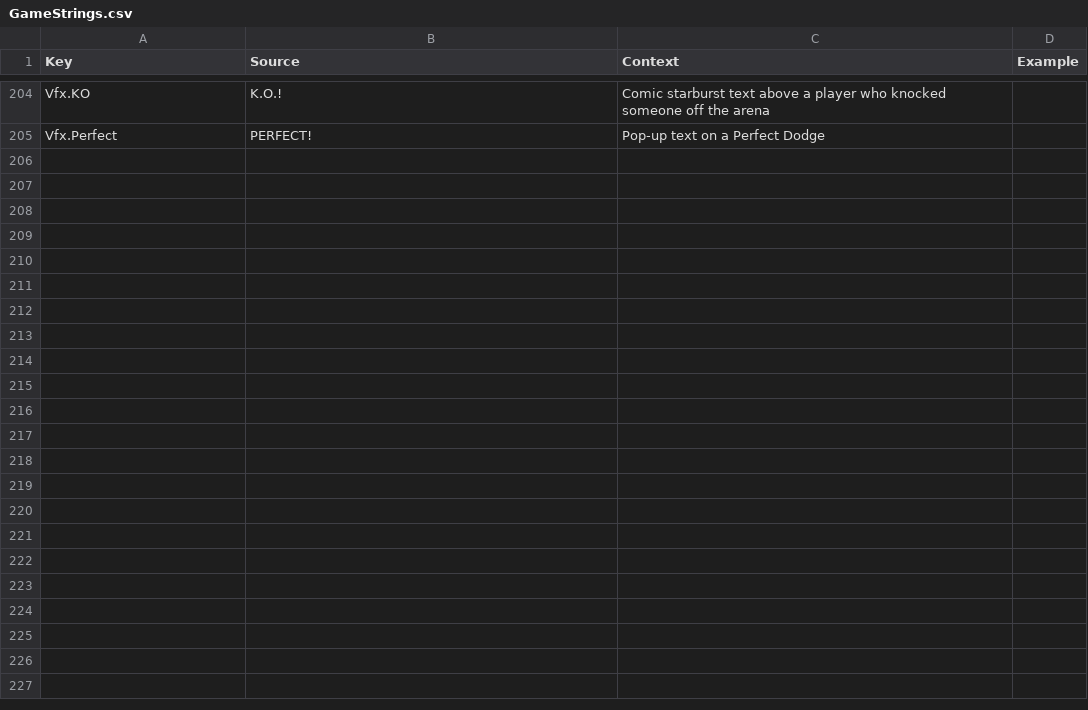
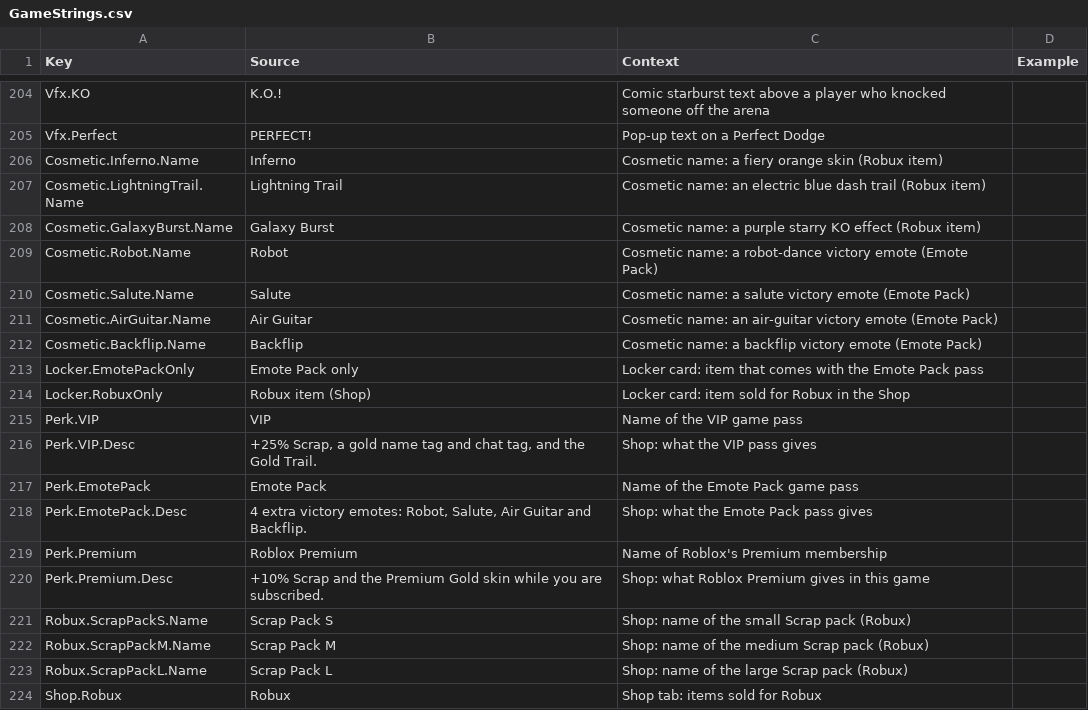
Before and after one commit to xbunny416/House-Brawl, a CSV file: src/localization/GameStrings.csv, drawn as a sheet; only a part is shown, gaps mark what is left out; the diff covers the shown part only.

```diff
--- a/src/localization/GameStrings.csv
+++ b/src/localization/GameStrings.csv
@@ -205 +205,20 @@ Vfx.KO,K.O.!,Comic starburst text above a player who knocked someone off the are
 Vfx.Perfect,PERFECT!,Pop-up text on a Perfect Dodge,
+Cosmetic.Inferno.Name,Inferno,Cosmetic name: a fiery orange skin (Robux item),
+Cosmetic.LightningTrail.Name,Lightning Trail,Cosmetic name: an electric blue dash trail (Robux item),
+Cosmetic.GalaxyBurst.Name,Galaxy Burst,Cosmetic name: a purple starry KO effect (Robux item),
+Cosmetic.Robot.Name,Robot,Cosmetic name: a robot-dance victory emote (Emote Pack),
+Cosmetic.Salute.Name,Salute,Cosmetic name: a salute victory emote (Emote Pack),
+Cosmetic.AirGuitar.Name,Air Guitar,Cosmetic name: an air-guitar victory emote (Emote Pack),
+Cosmetic.Backflip.Name,Backflip,Cosmetic name: a backflip victory emote (Emote Pack),
+Locker.EmotePackOnly,Emote Pack only,Locker card: item that comes with the Emote Pack pass,
+Locker.RobuxOnly,Robux item (Shop),Locker card: item sold for Robux in the Shop,
+Perk.VIP,VIP,Name of the VIP game pass,
+Perk.VIP.Desc,"+25% Scrap, a gold name tag and chat tag, and the Gold Trail.",Shop: what the VIP pass gives,
+Perk.EmotePack,Emote Pack,Name of the Emote Pack game pass,
+Perk.EmotePack.Desc,"4 extra victory emotes: Robot, Salute, Air Guitar and Backflip.",Shop: what the Emote Pack pass gives,
+Perk.Premium,Roblox Premium,Name of Roblox's Premium membership,
+Perk.Premium.Desc,+10% Scrap and the Premium Gold skin while you are subscribed.,Shop: what Roblox Premium gives in this game,
+Robux.ScrapPackS.Name,Scrap Pack S,Shop: name of the small Scrap pack (Robux),
+Robux.ScrapPackM.Name,Scrap Pack M,Shop: name of the medium Scrap pack (Robux),
+Robux.ScrapPackL.Name,Scrap Pack L,Shop: name of the large Scrap pack (Robux),
+Shop.Robux,Robux,Shop tab: items sold for Robux,
```
Also changed, not shown: 13 added rows elsewhere in this file, 27 other files.
